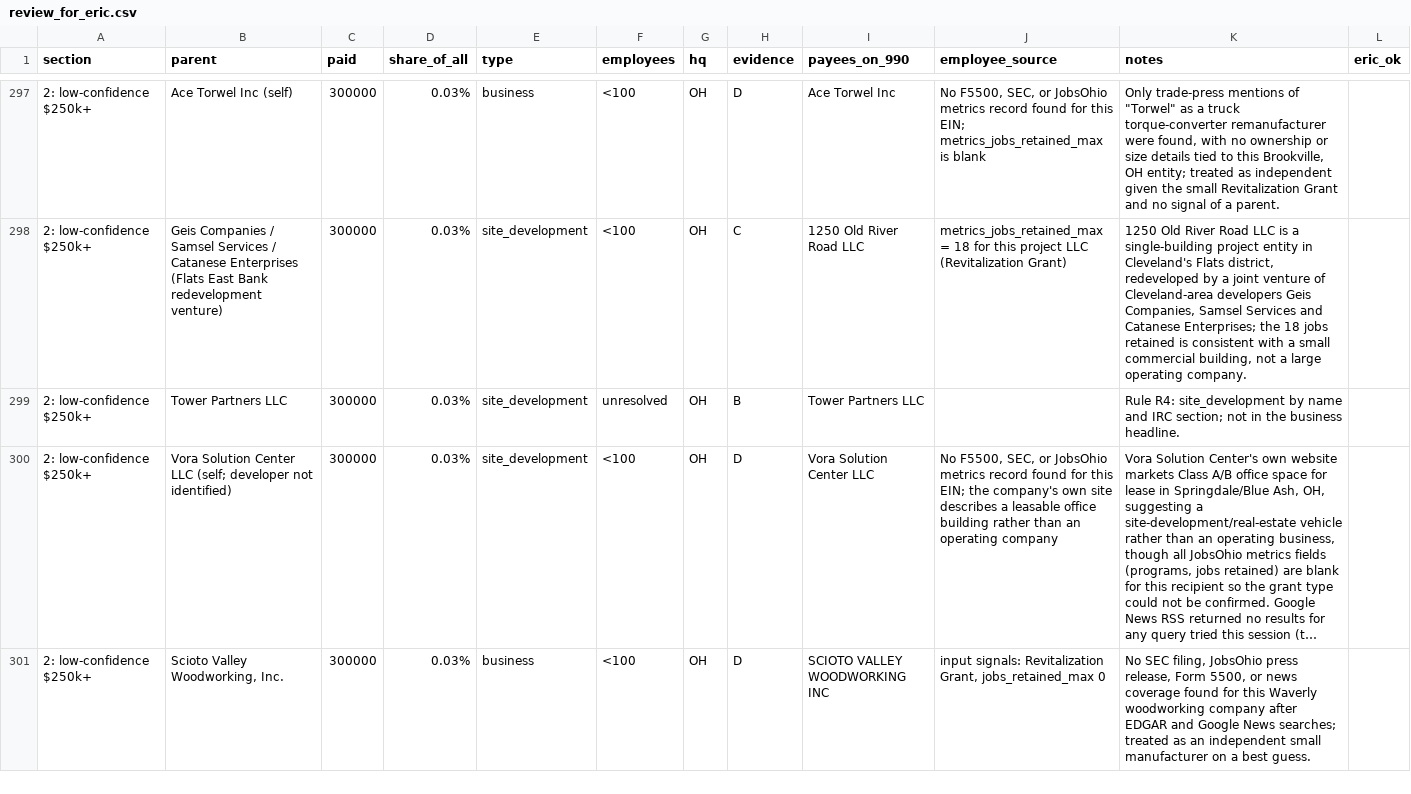
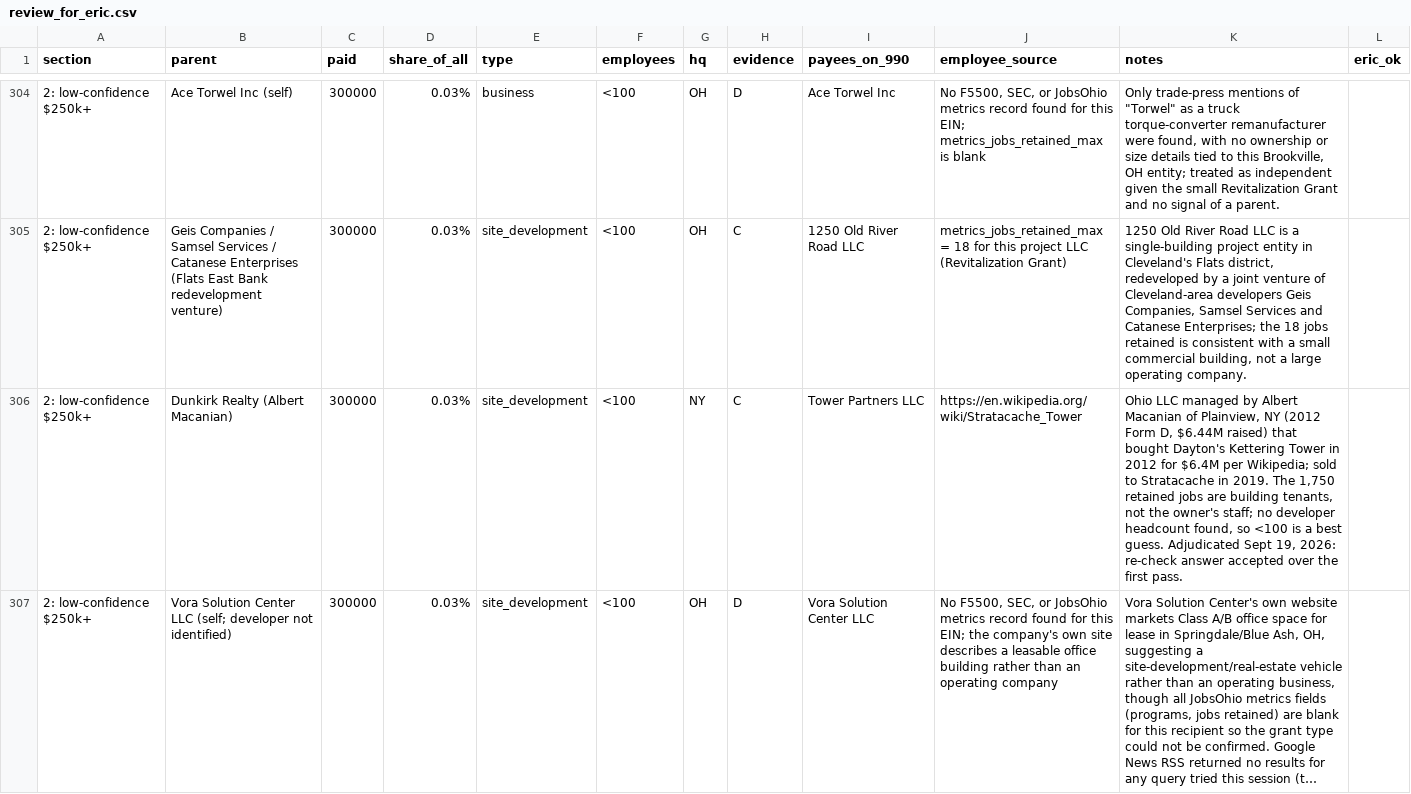
Before and after one commit to Data4ThePeople/JobsOhioSmallBiz, a CSV file: data/review_for_eric.csv, drawn as a sheet; only a part is shown, gaps mark what is left out; the shorter side is filled out with more unchanged rows; long unchanged cells end in …; removed rows and columns are numbered as before the commit, all else as after; the diff covers the shown part only; the diff names each change by its address in the sheet, - before the commit and + after, or states it on an @@ line.

```diff
--- a/data/review_for_eric.csv
+++ b/data/review_for_eric.csv
-row 299: 2: low-confidence $250k+ | Tower Partners LLC | 300000 | 0.03% | site_development | unresolved | OH | B | Tower Partners LLC |  | Rule R4: site_development by name and IRC section; not in the business headline.
+row 306: 2: low-confidence $250k+ | Dunkirk Realty (Albert Macanian) | 300000 | 0.03% | site_development | <100 | NY | C | Tower Partners LLC | https://en.wikipedia.org/wiki/Stratacache_Tower | Ohio LLC managed by Albert Macanian of Plainview, NY (2012 Form D, $6.44M raised) that bought Dayton's Kettering Tower in 2012 for $6.4M per Wikipedia; sold to Stratacache in 2019. The 1,750 retained jobs are building tenants, not the owner's staff; no developer headcount found, so <100 is a best guess. Adjudicated Sept 19, 2026: re-check answer accepted over the first pass.
```
Also changed, not shown: 9 added rows, 1 removed row and 4 edited cells elsewhere in this file, data/parents.csv, 10 other files.
